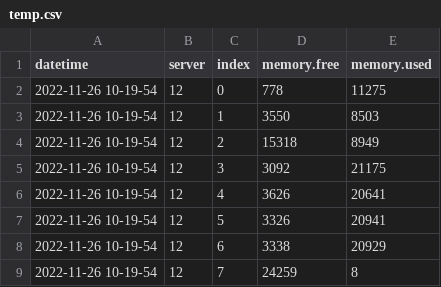
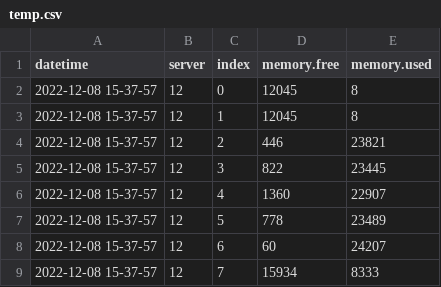
Before and after one commit to kei-shibasaki/PTFN, a CSV file: temp.csv, drawn as a sheet.

```diff
--- a/temp.csv
+++ b/temp.csv
@@ -1,9 +1,9 @@
 datetime,server,index,memory.free,memory.used
-2022-11-26 10-19-54,12,0,778,11275
-2022-11-26 10-19-54,12,1,3550,8503
-2022-11-26 10-19-54,12,2,15318,8949
-2022-11-26 10-19-54,12,3,3092,21175
-2022-11-26 10-19-54,12,4,3626,20641
-2022-11-26 10-19-54,12,5,3326,20941
-2022-11-26 10-19-54,12,6,3338,20929
-2022-11-26 10-19-54,12,7,24259,8
+2022-12-08 15-37-57,12,0,12045,8
+2022-12-08 15-37-57,12,1,12045,8
+2022-12-08 15-37-57,12,2,446,23821
+2022-12-08 15-37-57,12,3,822,23445
+2022-12-08 15-37-57,12,4,1360,22907
+2022-12-08 15-37-57,12,5,778,23489
+2022-12-08 15-37-57,12,6,60,24207
+2022-12-08 15-37-57,12,7,15934,8333
```
Also changed, not shown: 31 other files.
